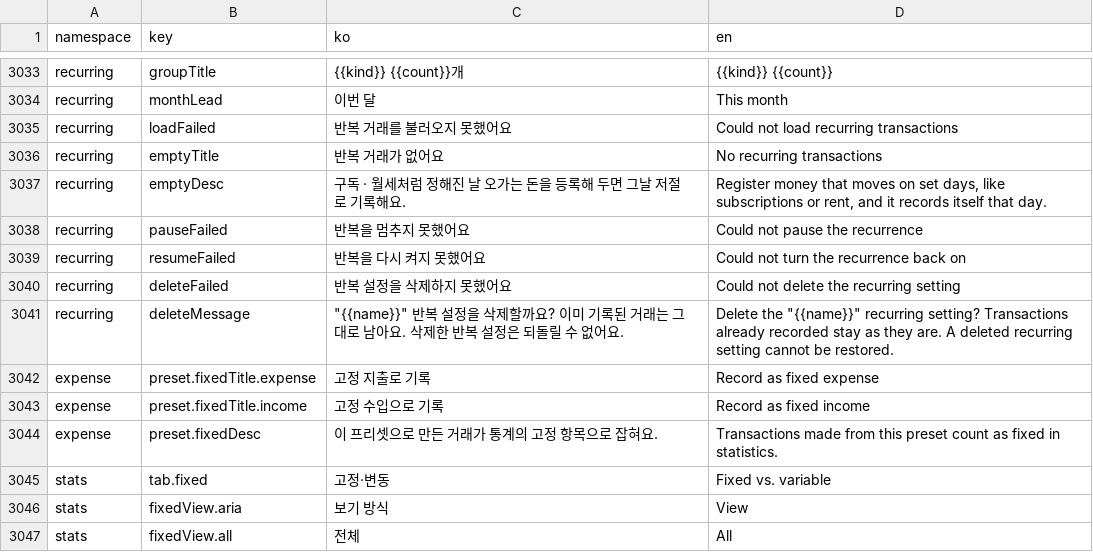
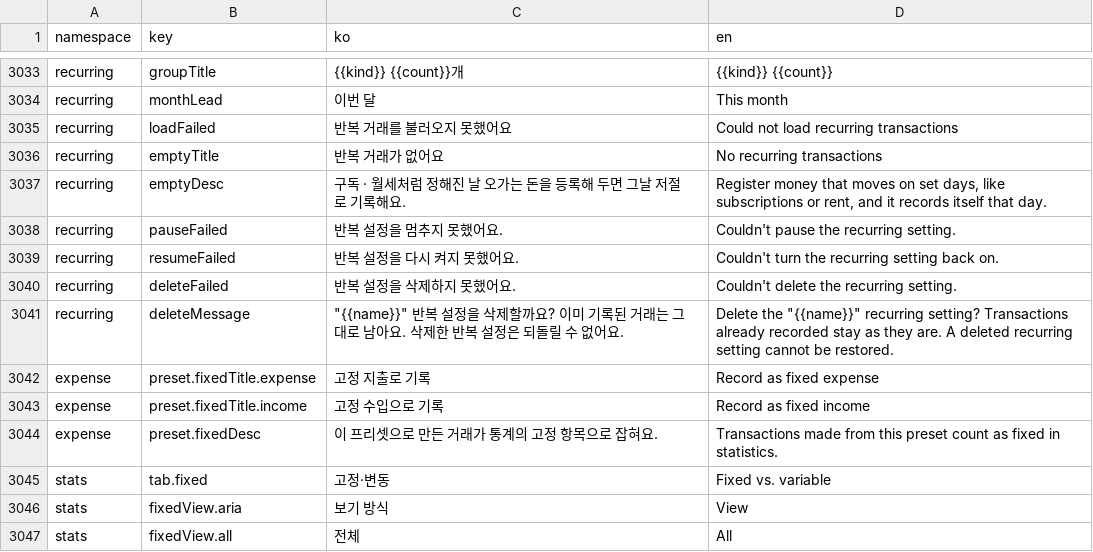
Before and after one commit to lshdainty/groo-damda-front, a CSV file: i18n/translations.csv, drawn as a sheet; only a part is shown, gaps mark what is left out.

```diff
--- a/i18n/translations.csv
+++ b/i18n/translations.csv
@@ -3037,5 +3037,5 @@ recurring,emptyTitle,반복 거래가 없어요,No recurring transactions
 recurring,emptyDesc,구독 · 월세처럼 정해진 날 오가는 돈을 등록해 두면 그날 저절로 기록해요.,"Register money that moves on set days, like subscriptions or rent, and it records itself that day."
-recurring,pauseFailed,반복을 멈추지 못했어요,Could not pause the recurrence
-recurring,resumeFailed,반복을 다시 켜지 못했어요,Could not turn the recurrence back on
-recurring,deleteFailed,반복 설정을 삭제하지 못했어요,Could not delete the recurring setting
+recurring,pauseFailed,반복 설정을 멈추지 못했어요.,Couldn't pause the recurring setting.
+recurring,resumeFailed,반복 설정을 다시 켜지 못했어요.,Couldn't turn the recurring setting back on.
+recurring,deleteFailed,반복 설정을 삭제하지 못했어요.,Couldn't delete the recurring setting.
 recurring,deleteMessage,"""{{name}}"" 반복 설정을 삭제할까요? 이미 기록된 거래는 그대로 남아요. 삭제한 반복 설정은 되돌릴 수 없어요.","Delete the ""{{name}}"" recurring setting? Transactions already recorded stay as they are. A deleted recurring setting cannot be restored."
```
Also changed, not shown: 1 other file.
